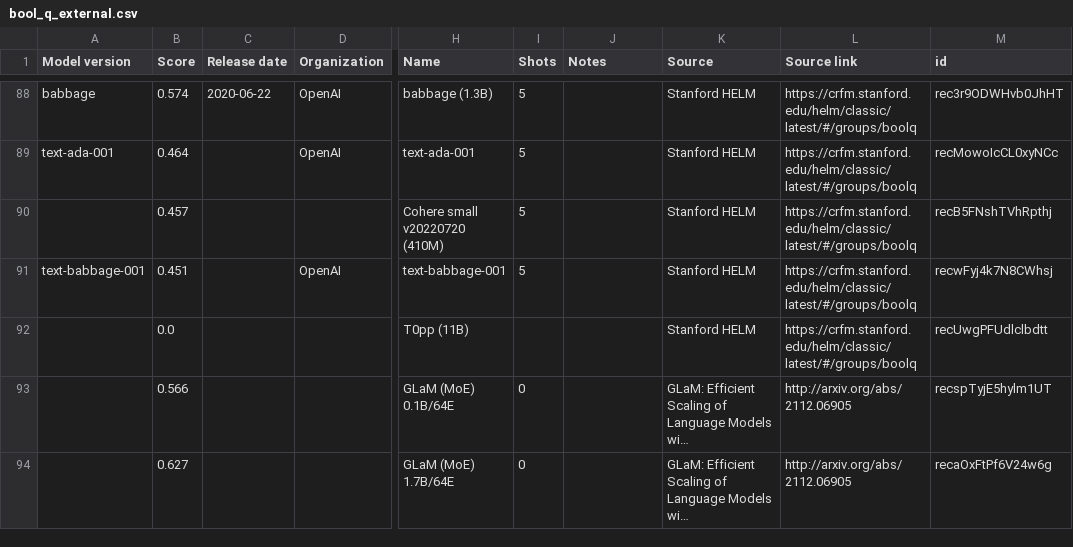
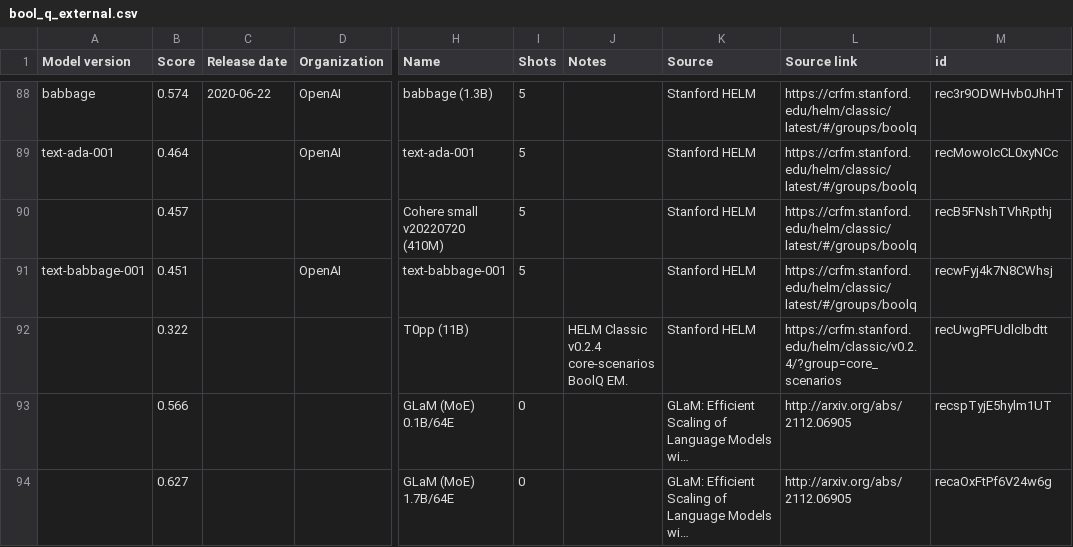
Before and after one commit to yuema137/benchs-last-exam, a CSV file: data/raw/bool_q_external.csv, drawn as a sheet; only a part is shown, gaps mark what is left out; long unchanged cells end in …; the diff names each change by its address in the sheet, - before the commit and + after, or states it on an @@ line.

Commit message:
Harden benchmark score semantics

```diff
--- a/data/raw/bool_q_external.csv
+++ b/data/raw/bool_q_external.csv
-B92 (Score): 0.0
+B92 (Score): 0.322
-J92 (Notes): (empty)
+J92 (Notes): HELM Classic v0.2.4 core-scenarios BoolQ EM.
-L92 (Source link): https://crfm.stanford.edu/helm/classic/latest/#/groups/boolq
+L92 (Source link): https://crfm.stanford.edu/helm/classic/v0.2.4/?group=core_scenarios
```
Also changed, not shown: 11 other files.
